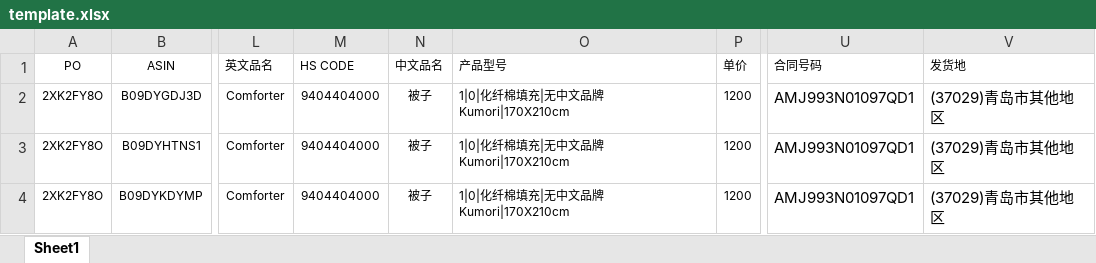
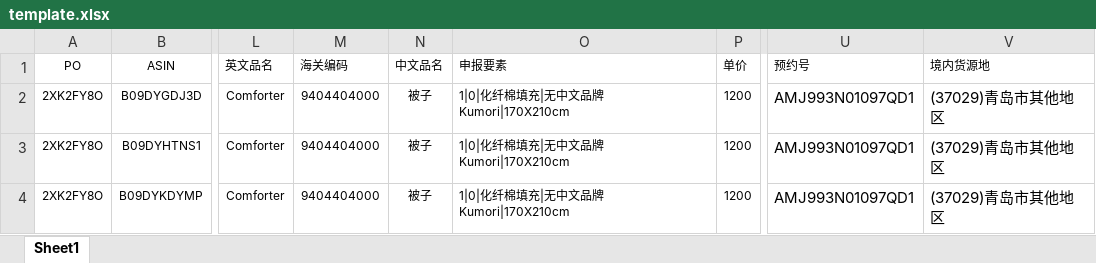
Before and after one commit to wondron/Erp-system, an Excel workbook: backend/app/app_tasks/resource/template.xlsx, sheet Sheet1, drawn as a sheet; only a part is shown, gaps mark what is left out; values as stored, in another font and other column widths than the file's, no borders; the diff names each change by its address in the sheet, - before the commit and + after, or states it on an @@ line.

```diff
--- a/backend/app/app_tasks/resource/template.xlsx (sheet Sheet1)
+++ b/backend/app/app_tasks/resource/template.xlsx (sheet Sheet1)
-M1: HS CODE
+M1: 海关编码
-O1: 产品型号
+O1: 申报要素
-U1: 合同号码
+U1: 预约号
-V1: 发货地
+V1: 境内货源地
```
Also changed, not shown: 23 other files.
